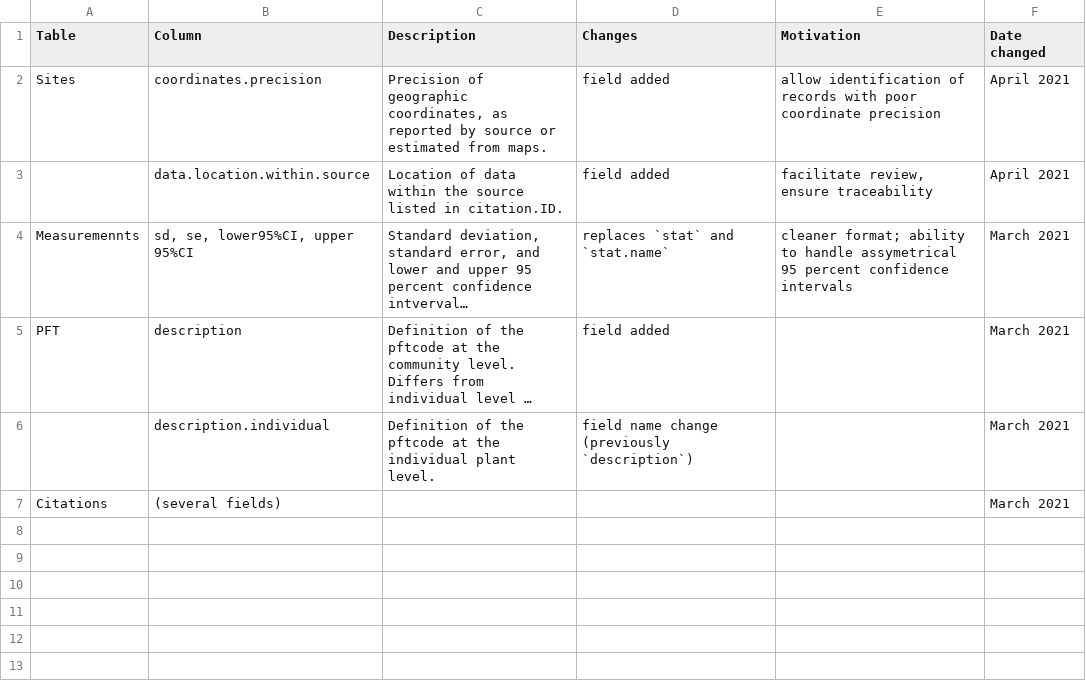
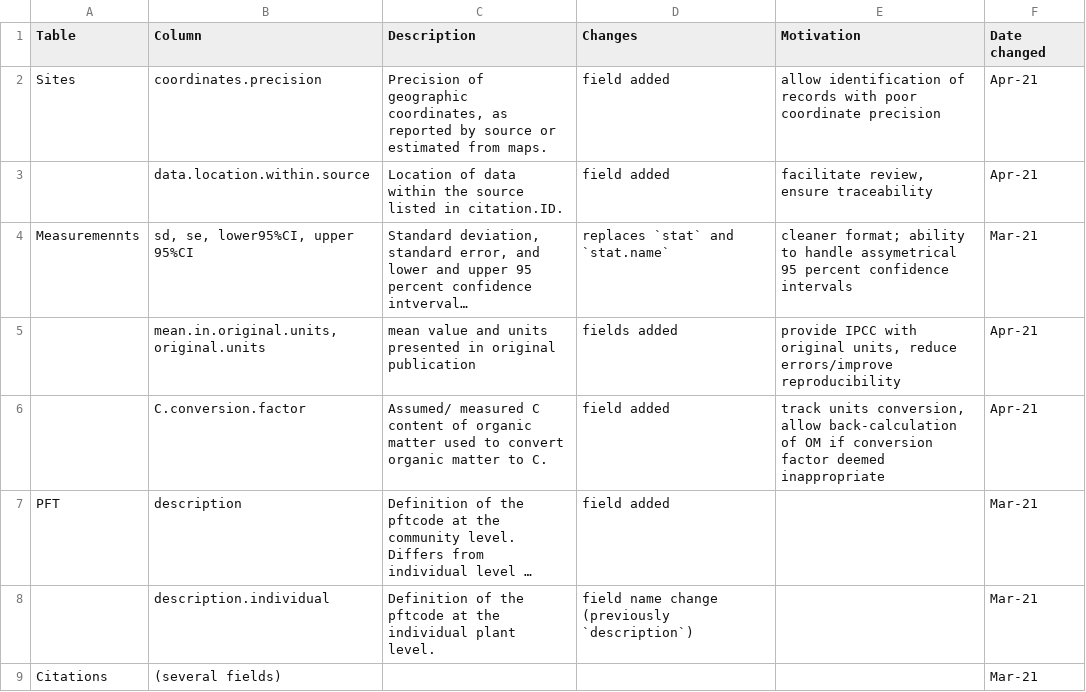
Before and after one commit to forc-db/ForC, a CSV file: database_management_records/record_of_changes.csv, drawn as a sheet; long unchanged cells end in …; addresses are those after the commit; the diff names each change by its address in the sheet, - before the commit and + after, or states it on an @@ line.

Commit message:
Update record_of_changes.csv

```diff
--- a/database_management_records/record_of_changes.csv
+++ b/database_management_records/record_of_changes.csv
-F2:F3 (Date changed): April 2021
+F2:F3 (Date changed): Apr-21
-F4 (Date changed): March 2021
+F4 (Date changed): Mar-21
+row 5:  | mean.in.original.units, original.units | mean value and units presented in original publication | fields added | provide IPCC with original units, reduce errors/improve reproducibility | Apr-21
+row 6:  | C.conversion.factor | Assumed/ measured C content of organic matter used to convert organic matter to C. | field added | track units conversion, allow back-calculation of OM if conversion factor deemed inappropriate | Apr-21
-F7:F9 (Date changed): March 2021
+F7:F9 (Date changed): Mar-21
```
